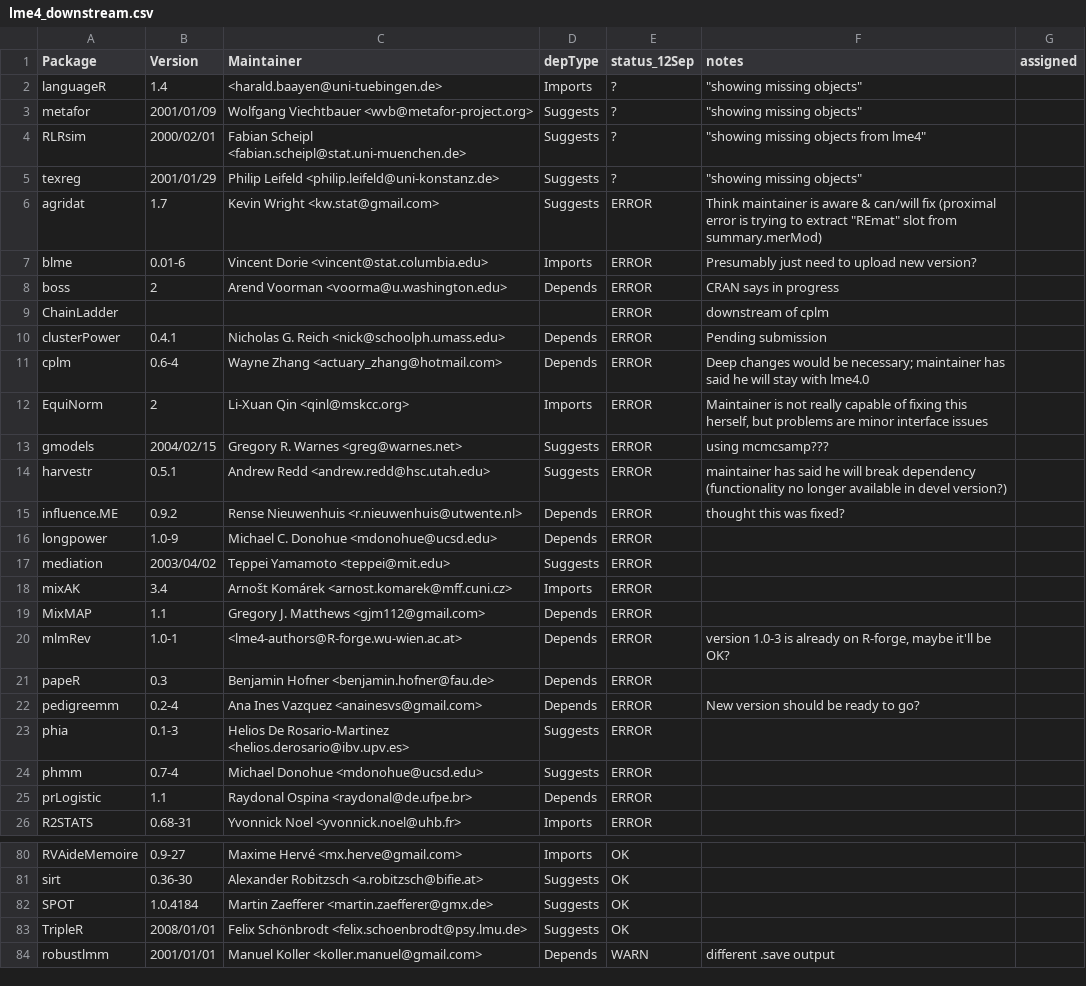
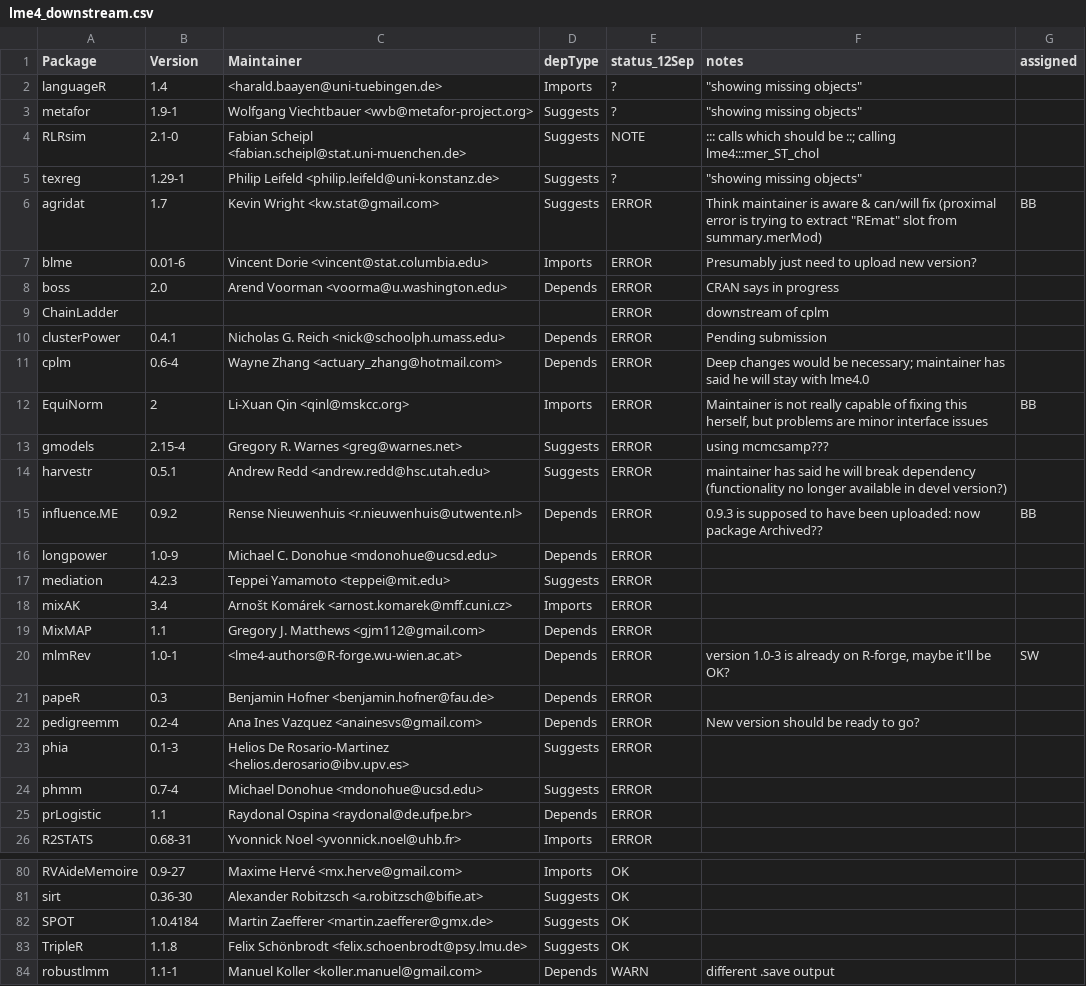
Before and after one commit to lme4/lme4, a CSV file: misc/lme4_downstream.csv, drawn as a sheet; only a part is shown, gaps mark what is left out; the diff covers the shown part only.

Commit message:
updates to downstream package info

```diff
--- a/misc/lme4_downstream.csv
+++ b/misc/lme4_downstream.csv
@@ -2,8 +2,8 @@ Package,Version,Maintainer,depType,status_12Sep,notes,assigned
 languageR,1.4,<harald.baayen@uni-tuebingen.de>,Imports,?,"""showing missing objects""",
-metafor,2001/01/09,"Wolfgang Viechtbauer <wvb@metafor-project.org>",Suggests,?,"""showing missing objects""",
-RLRsim,2000/02/01,"Fabian Scheipl <fabian.scheipl@stat.uni-muenchen.de>",Suggests,?,"""showing missing objects from lme4""",
-texreg,2001/01/29,"Philip Leifeld <philip.leifeld@uni-konstanz.de>",Suggests,?,"""showing missing objects""",
-agridat,1.7,"Kevin Wright <kw.stat@gmail.com>",Suggests,ERROR,"Think maintainer is aware & can/will fix (proximal error is trying to extract ""REmat"" slot from summary.merMod)",
+metafor,1.9-1,"Wolfgang Viechtbauer <wvb@metafor-project.org>",Suggests,?,"""showing missing objects""",
+RLRsim,2.1-0,"Fabian Scheipl <fabian.scheipl@stat.uni-muenchen.de>",Suggests,NOTE,"::: calls which should be ::; calling lme4:::mer_ST_chol",
+texreg,1.29-1,"Philip Leifeld <philip.leifeld@uni-konstanz.de>",Suggests,?,"""showing missing objects""",
+agridat,1.7,"Kevin Wright <kw.stat@gmail.com>",Suggests,ERROR,"Think maintainer is aware & can/will fix (proximal error is trying to extract ""REmat"" slot from summary.merMod)",BB
 blme,0.01-6,"Vincent Dorie <vincent@stat.columbia.edu>",Imports,ERROR,"Presumably just need to upload new version?",
-boss,2,"Arend Voorman <voorma@u.washington.edu>",Depends,ERROR,"CRAN says in progress",
+boss,2.0,"Arend Voorman <voorma@u.washington.edu>",Depends,ERROR,"CRAN says in progress",
 ChainLadder,,,,ERROR,"downstream of cplm",
@@ -11,11 +11,11 @@ clusterPower,0.4.1,"Nicholas G. Reich <nick@schoolph.umass.edu>",Depends,ERROR,"
 cplm,0.6-4,"Wayne Zhang <actuary_zhang@hotmail.com>",Depends,ERROR,"Deep changes would be necessary; maintainer has said he will stay with lme4.0",
-EquiNorm,2,"Li-Xuan Qin <qinl@mskcc.org>",Imports,ERROR,"Maintainer is not really capable of fixing this herself, but problems are minor interface issues",
-gmodels,2004/02/15,"Gregory R. Warnes <greg@warnes.net>",Suggests,ERROR,"using mcmcsamp???",
+EquiNorm,2,"Li-Xuan Qin <qinl@mskcc.org>",Imports,ERROR,"Maintainer is not really capable of fixing this herself, but problems are minor interface issues",BB
+gmodels,2.15-4,"Gregory R. Warnes <greg@warnes.net>",Suggests,ERROR,"using mcmcsamp???",
 harvestr,0.5.1,"Andrew Redd <andrew.redd@hsc.utah.edu>",Suggests,ERROR,"maintainer has said he will break dependency (functionality no longer available in devel version?)",
-influence.ME,0.9.2,"Rense Nieuwenhuis <r.nieuwenhuis@utwente.nl>",Depends,ERROR,"thought this was fixed?",
+influence.ME,0.9.2,"Rense Nieuwenhuis <r.nieuwenhuis@utwente.nl>",Depends,ERROR,"0.9.3 is supposed to have been uploaded: now package Archived??",BB
 longpower,1.0-9,"Michael C. Donohue <mdonohue@ucsd.edu>",Depends,ERROR,,
-mediation,2003/04/02,"Teppei Yamamoto <teppei@mit.edu>",Suggests,ERROR,,
+mediation,4.2.3,"Teppei Yamamoto <teppei@mit.edu>",Suggests,ERROR,,
 mixAK,3.4,"Arnošt Komárek <arnost.komarek@mff.cuni.cz>",Imports,ERROR,,
 MixMAP,1.1,"Gregory J. Matthews <gjm112@gmail.com>",Depends,ERROR,,
-mlmRev,1.0-1,<lme4-authors@R-forge.wu-wien.ac.at>,Depends,ERROR,"version 1.0-3 is already on R-forge, maybe it'll be OK?",
+mlmRev,1.0-1,<lme4-authors@R-forge.wu-wien.ac.at>,Depends,ERROR,"version 1.0-3 is already on R-forge, maybe it'll be OK?",SW
 papeR,0.3,"Benjamin Hofner <benjamin.hofner@fau.de>",Depends,ERROR,,
@@ -84,3 +83,3 @@ sirt,0.36-30,"Alexander Robitzsch <a.robitzsch@bifie.at>",Suggests,OK,,
 SPOT,1.0.4184,"Martin Zaefferer <martin.zaefferer@gmx.de>",Suggests,OK,,
-TripleR,2008/01/01,"Felix Schönbrodt <felix.schoenbrodt@psy.lmu.de>",Suggests,OK,,
-robustlmm,2001/01/01,"Manuel Koller <koller.manuel@gmail.com>",Depends,WARN,"different .save output",
+TripleR,1.1.8,"Felix Schönbrodt <felix.schoenbrodt@psy.lmu.de>",Suggests,OK,,
+robustlmm,1.1-1,"Manuel Koller <koller.manuel@gmail.com>",Depends,WARN,"different .save output",
```
Also changed, not shown: 16 edited cells elsewhere in this file.
